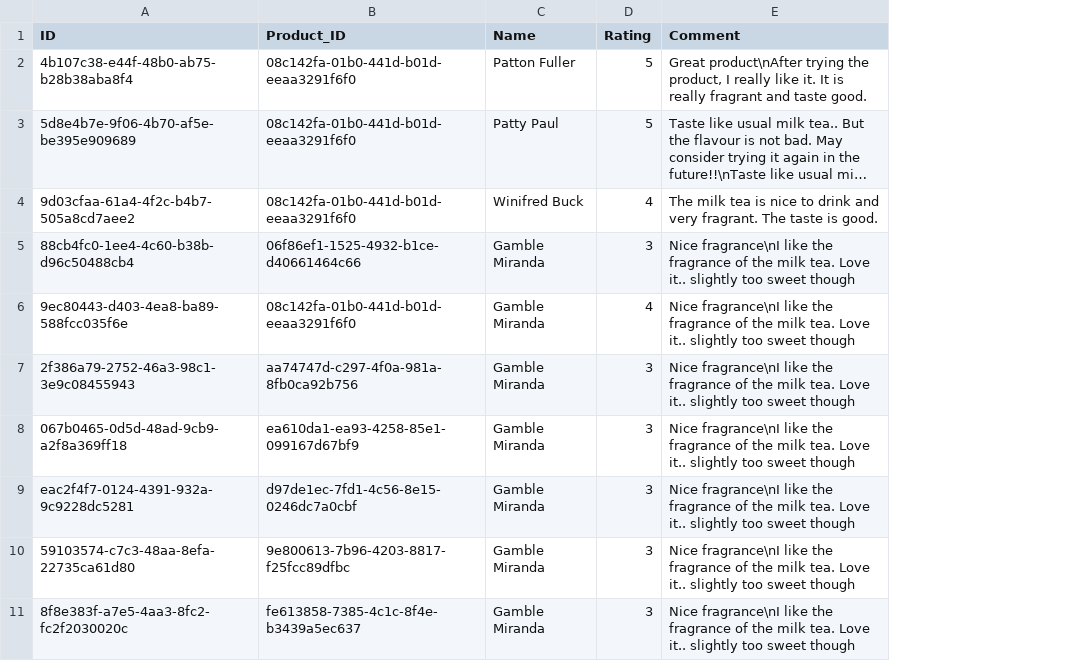
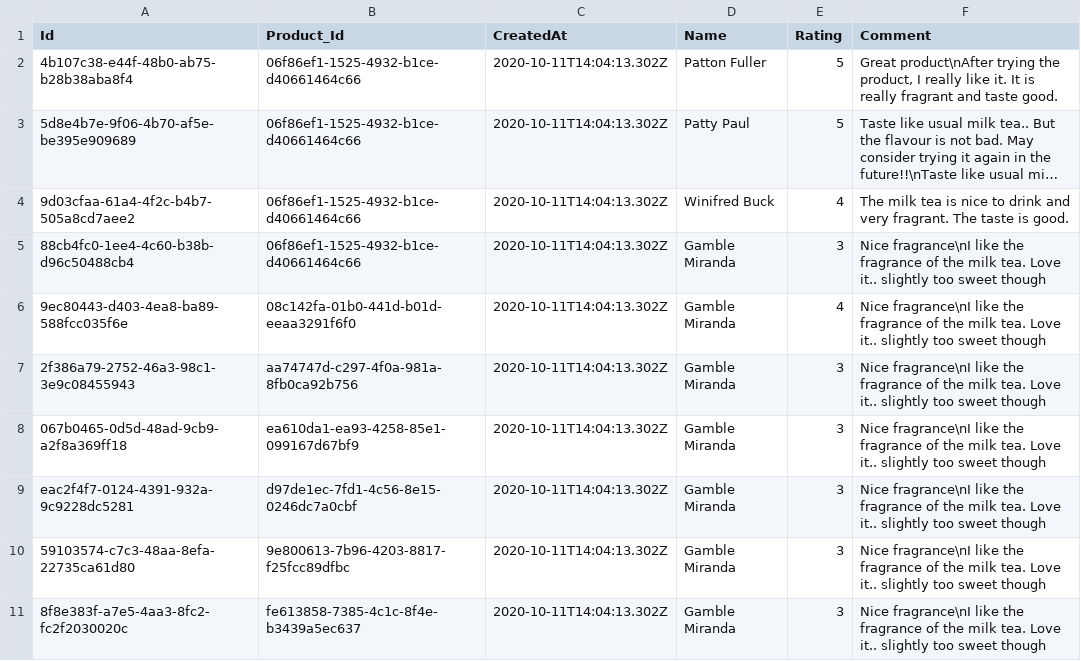
Before and after one commit to matmirr/cap_dev-products, a CSV file: db/data/com.matmir.sales-ProductReviews.csv, drawn as a sheet; only a part is shown; long unchanged cells end in …; the diff names each change by its address in the sheet, - before the commit and + after, or states it on an @@ line.

```diff
--- a/db/data/com.matmir.sales-ProductReviews.csv
+++ b/db/data/com.matmir.sales-ProductReviews.csv
+column C (CreatedAt), rows 2-11: all 2020-10-11T14:04:13.302Z
-A1: ID
+A1: Id
-B1: Product_ID
+B1: Product_Id
-B2:B4 (Product_Id): 08c142fa-01b0-441d-b01d-eeaa3291f6f0
+B2:B4 (Product_Id): 06f86ef1-1525-4932-b1ce-d40661464c66
```
Also changed, not shown: db/data/com.matmir.materials-Products.csv, db/data/com.matmir.sales-Months.csv, 33 other files.
